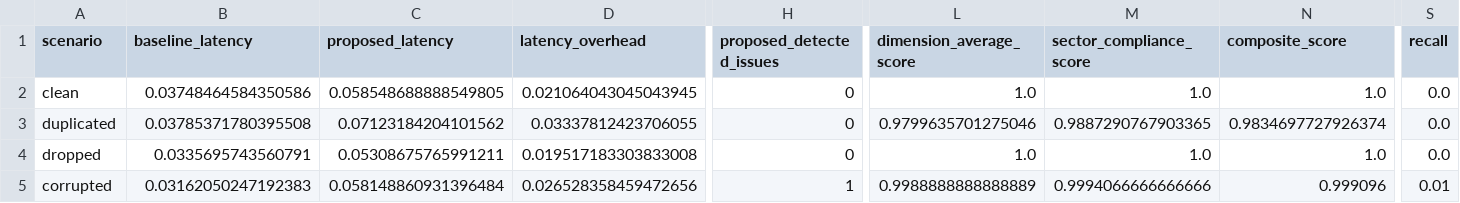
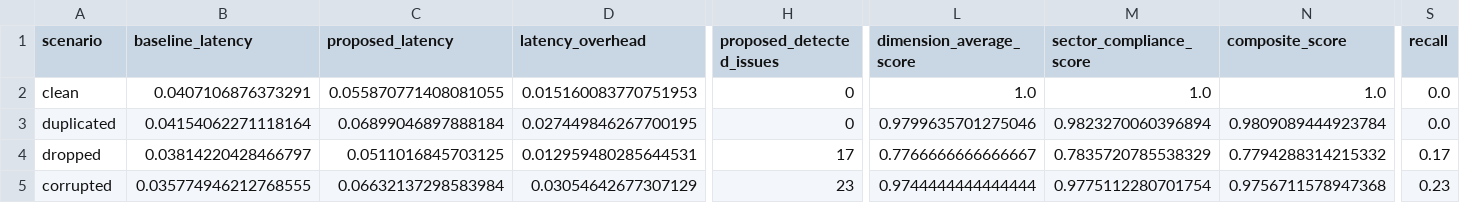
Before and after one commit to madushamewan-hub/Improved-bigdata-testing-Pipeline, a CSV file: reports/experiment_results.csv, drawn as a sheet; only a part is shown, gaps mark what is left out; the diff covers the shown part only; the diff names each change by its address in the sheet, - before the commit and + after, or states it on an @@ line.

Commit message:
Update proposed pipeline, reporting, and UI behavior

```diff
--- a/reports/experiment_results.csv
+++ b/reports/experiment_results.csv
-B2 (baseline_latency): 0.03748464584350586
+B2 (baseline_latency): 0.0407106876373291
-C2 (proposed_latency): 0.058548688888549805
+C2 (proposed_latency): 0.055870771408081055
-D2 (latency_overhead): 0.021064043045043945
+D2 (latency_overhead): 0.015160083770751953
-B3 (baseline_latency): 0.03785371780395508
+B3 (baseline_latency): 0.04154062271118164
-C3 (proposed_latency): 0.07123184204101562
+C3 (proposed_latency): 0.06899046897888184
-D3 (latency_overhead): 0.03337812423706055
+D3 (latency_overhead): 0.027449846267700195
-M3 (sector_compliance_score): 0.9887290767903365
+M3 (sector_compliance_score): 0.9823270060396894
-N3 (composite_score): 0.9834697727926374
+N3 (composite_score): 0.9809089444923784
-B4 (baseline_latency): 0.0335695743560791
+B4 (baseline_latency): 0.03814220428466797
-C4 (proposed_latency): 0.05308675765991211
+C4 (proposed_latency): 0.0511016845703125
-D4 (latency_overhead): 0.019517183303833008
+D4 (latency_overhead): 0.012959480285644531
-H4 (proposed_detected_issues): 0
+H4 (proposed_detected_issues): 17
-L4 (dimension_average_score): 1.0
+L4 (dimension_average_score): 0.7766666666666667
-M4 (sector_compliance_score): 1.0
+M4 (sector_compliance_score): 0.7835720785538329
-N4 (composite_score): 1.0
+N4 (composite_score): 0.7794288314215332
-S4 (recall): 0.0
+S4 (recall): 0.17
-B5 (baseline_latency): 0.03162050247192383
+B5 (baseline_latency): 0.035774946212768555
-C5 (proposed_latency): 0.058148860931396484
+C5 (proposed_latency): 0.06632137298583984
-D5 (latency_overhead): 0.026528358459472656
+D5 (latency_overhead): 0.03054642677307129
-H5 (proposed_detected_issues): 1
+H5 (proposed_detected_issues): 23
-L5 (dimension_average_score): 0.9988888888888889
+L5 (dimension_average_score): 0.9744444444444444
-M5 (sector_compliance_score): 0.9994066666666666
+M5 (sector_compliance_score): 0.9775112280701754
-N5 (composite_score): 0.999096
+N5 (composite_score): 0.9756711578947368
-S5 (recall): 0.01
+S5 (recall): 0.23
```
Also changed, not shown: 37 edited cells elsewhere in this file, reports/engine_benchmark_results.csv, 12 other files.
